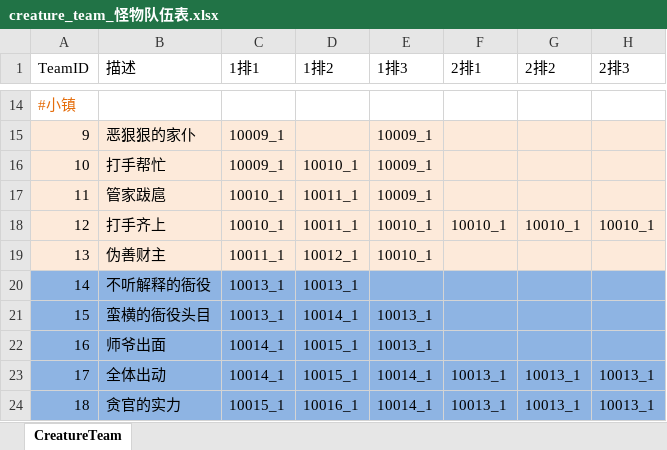
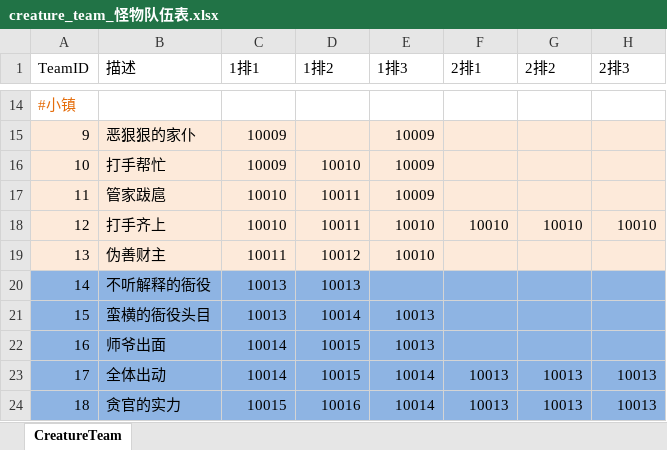
Before and after one commit to preboy/gworld, an Excel workbook: plan/excel/creature_team_怪物队伍表.xlsx, sheet CreatureTeam, drawn as a sheet; only a part is shown, gaps mark what is left out; values as stored, in another font and other column widths than the file's, no borders; the diff covers the shown part only; the diff names each change by its address in the sheet, - before the commit and + after, or states it on an @@ line.

```diff
--- a/plan/excel/creature_team_怪物队伍表.xlsx (sheet CreatureTeam)
+++ b/plan/excel/creature_team_怪物队伍表.xlsx (sheet CreatureTeam)
-C15:C16 (1排1): 10009_1
+C15:C16 (1排1): 10009
-E15:E17 (1排3): 10009_1
+E15:E17 (1排3): 10009
-D16 (1排2): 10010_1
+D16 (1排2): 10010
-C17:C18 (1排1): 10010_1
+C17:C18 (1排1): 10010
-D17:D18 (1排2): 10011_1
+D17:D18 (1排2): 10011
-E18:E19 (1排3): 10010_1
+E18:E19 (1排3): 10010
-F18 (2排1): 10010_1
+F18 (2排1): 10010
-G18 (2排2): 10010_1
+G18 (2排2): 10010
-H18 (2排3): 10010_1
+H18 (2排3): 10010
-C19 (1排1): 10011_1
+C19 (1排1): 10011
-D19 (1排2): 10012_1
+D19 (1排2): 10012
-C20:C21 (1排1): 10013_1
+C20:C21 (1排1): 10013
-D20 (1排2): 10013_1
+D20 (1排2): 10013
-D21 (1排2): 10014_1
+D21 (1排2): 10014
-E21:E22 (1排3): 10013_1
+E21:E22 (1排3): 10013
-C22:C23 (1排1): 10014_1
+C22:C23 (1排1): 10014
-D22:D23 (1排2): 10015_1
+D22:D23 (1排2): 10015
-E23:E24 (1排3): 10014_1
+E23:E24 (1排3): 10014
-F23:F24 (2排1): 10013_1
+F23:F24 (2排1): 10013
-G23:G24 (2排2): 10013_1
+G23:G24 (2排2): 10013
-H23:H24 (2排3): 10013_1
+H23:H24 (2排3): 10013
-C24 (1排1): 10015_1
+C24 (1排1): 10015
-D24 (1排2): 10016_1
+D24 (1排2): 10016
```
Also changed, not shown: 36 edited cells elsewhere in this sheet, plan/excel/creature_怪物表.xlsx, 3 other files.
